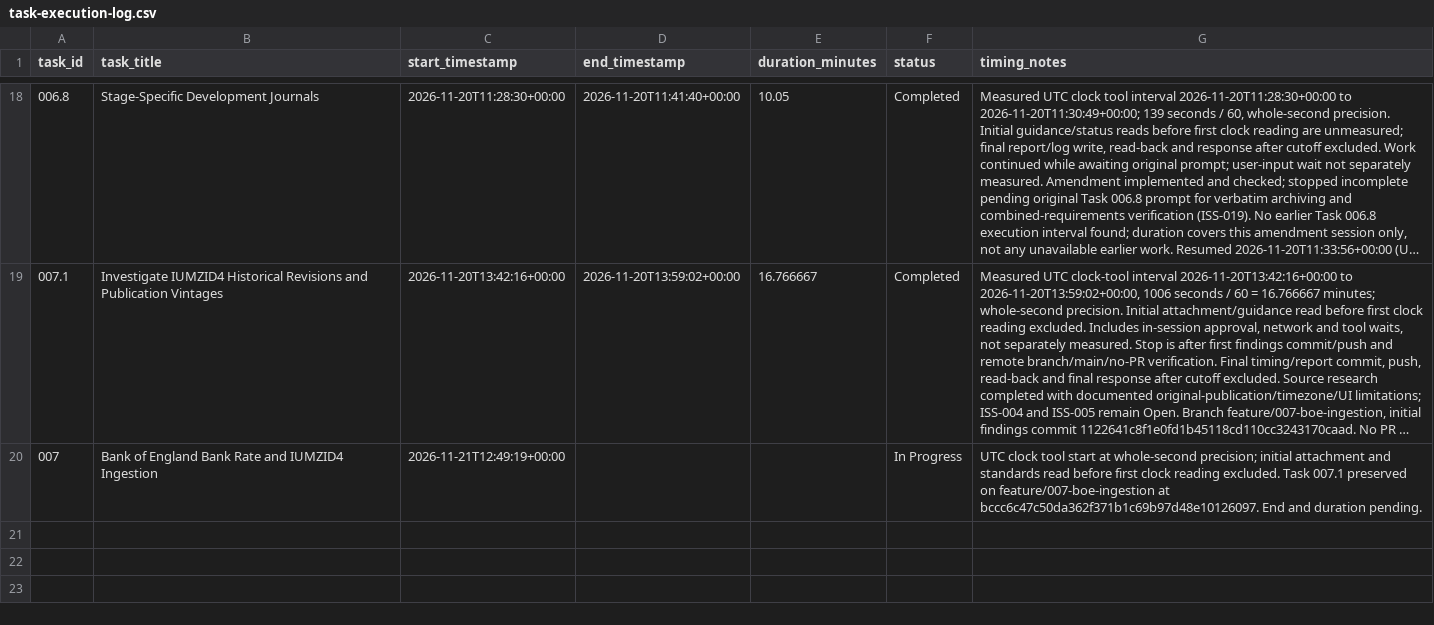
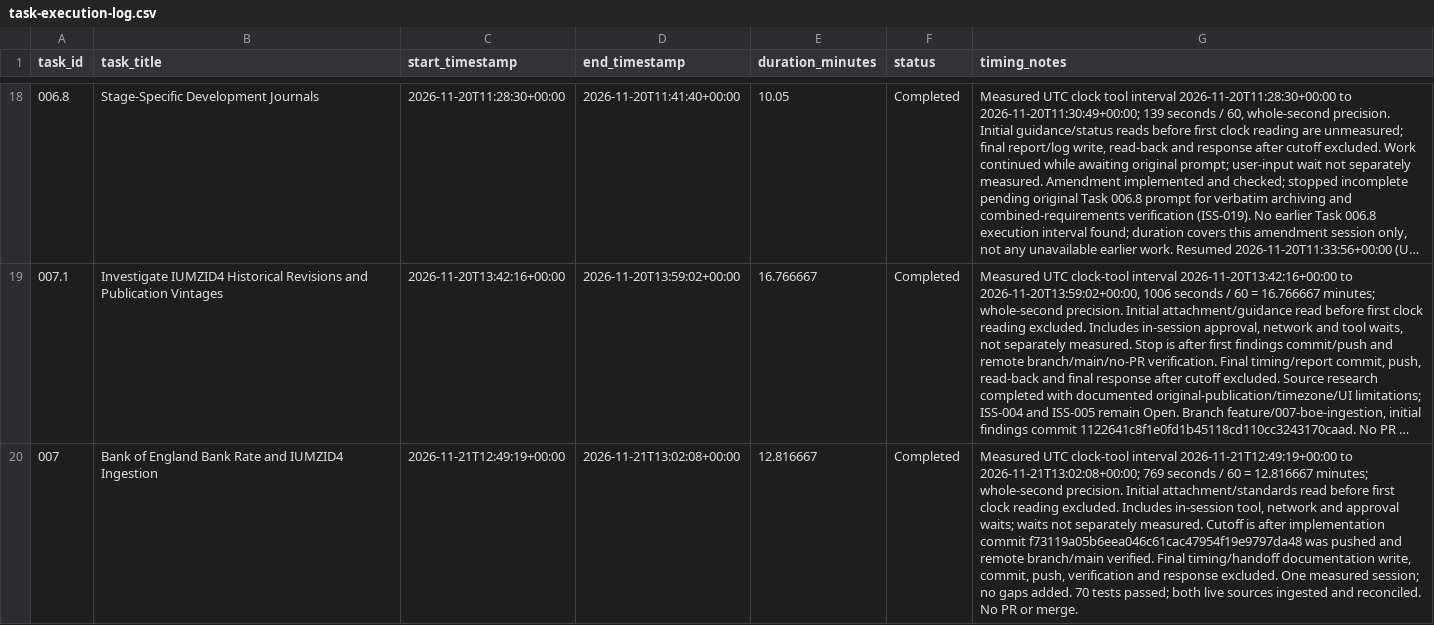
Before and after one commit to chanmlh026/rental-forecasting, a CSV file: docs/task-execution-log.csv, drawn as a sheet; only a part is shown, gaps mark what is left out; long unchanged cells end in …; the diff names each change by its address in the sheet, - before the commit and + after, or states it on an @@ line.

Commit message:
docs: record Task 007 validation handoff and measured timing

```diff
--- a/docs/task-execution-log.csv
+++ b/docs/task-execution-log.csv
-D20 (end_timestamp): (empty)
+D20 (end_timestamp): 2026-11-21T13:02:08+00:00
-E20 (duration_minutes): (empty)
+E20 (duration_minutes): 12.816667
-F20 (status): In Progress
+F20 (status): Completed
-G20 (timing_notes): UTC clock tool start at whole-second precision; initial attachment and standards read before first clock reading excluded. Task 007.1 preserved on feature/007-boe-ingestion at bccc6c47c50da362f371b1c69b97d48e10126097. End and duration pending.
+G20 (timing_notes): Measured UTC clock-tool interval 2026-11-21T12:49:19+00:00 to 2026-11-21T13:02:08+00:00; 769 seconds / 60 = 12.816667 minutes; whole-second precision. Initial attachment/standards read before first clock reading excluded. Includes in-session tool, network and approval waits; waits not separately measured. Cutoff is after implementation commit f73119a05b6eea046c61cac47954f19e9797da48 was pushed and remote branch/main verified. Final timing/handoff documentation write, commit, push, verification and response excluded. One measured session; no gaps added. 70 tests passed; both live sources ingested and reconciled. No PR or merge.
```
Also changed, not shown: 2 other files.
